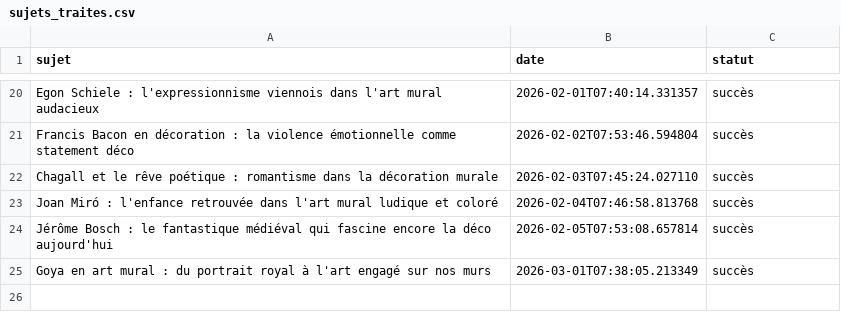
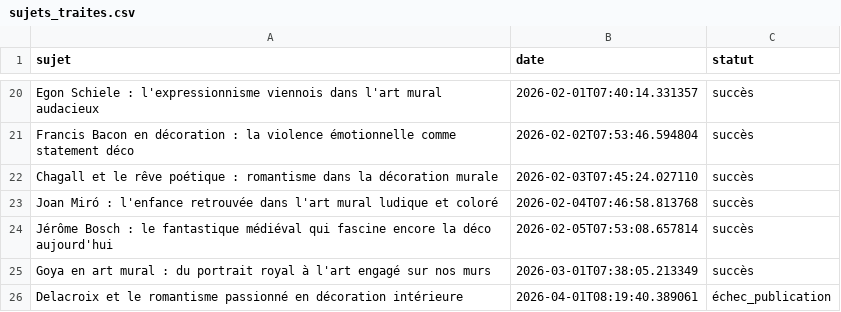
Before and after one commit to Metalosmose21/Artistes-celebres-1-, a CSV file: sujets_traites.csv, drawn as a sheet; only a part is shown, gaps mark what is left out.

```diff
--- a/sujets_traites.csv
+++ b/sujets_traites.csv
@@ -25 +25,2 @@ Jérôme Bosch : le fantastique médiéval qui fascine encore la déco aujourd'h
 Goya en art mural : du portrait royal à l'art engagé sur nos murs,2026-03-01T07:38:05.213349,succès
+Delacroix et le romantisme passionné en décoration intérieure,2026-04-01T08:19:40.389061,échec_publication
```
